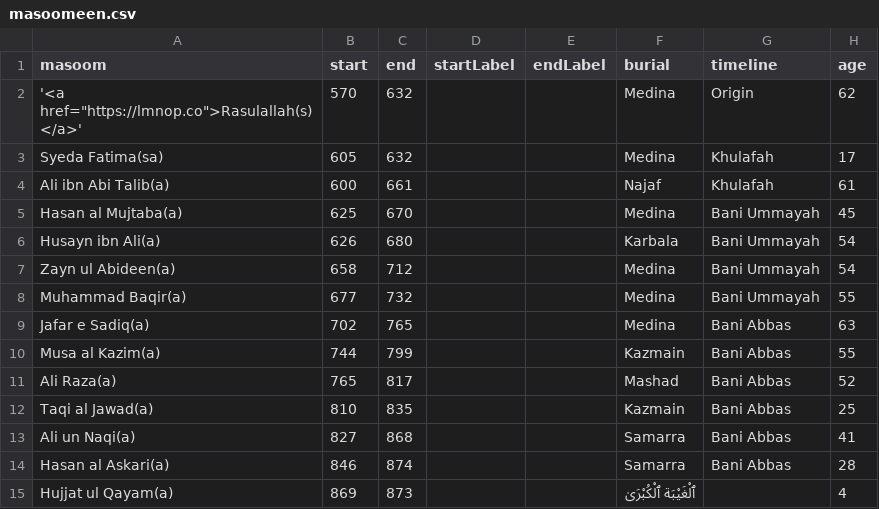
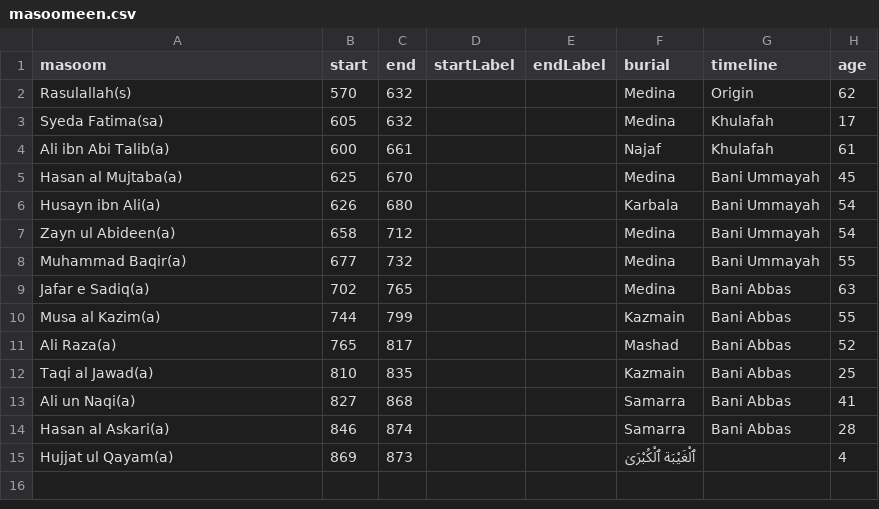
Before and after one commit to m1ha5/TheFatherOfOrphans, a CSV file: masoomeen.csv, drawn as a sheet.

Commit message:
cant figure out linking right now; reverting

```diff
--- a/masoomeen.csv
+++ b/masoomeen.csv
@@ -1,3 +1,3 @@
 masoom,start,end,startLabel,endLabel,burial,timeline,age
-'<a href="https://lmnop.co">Rasulallah(s)</a>',570,632,,,Medina,Origin,62
+Rasulallah(s),570,632,,,Medina,Origin,62
 Syeda Fatima(sa),605,632,,,Medina,Khulafah,17
```
